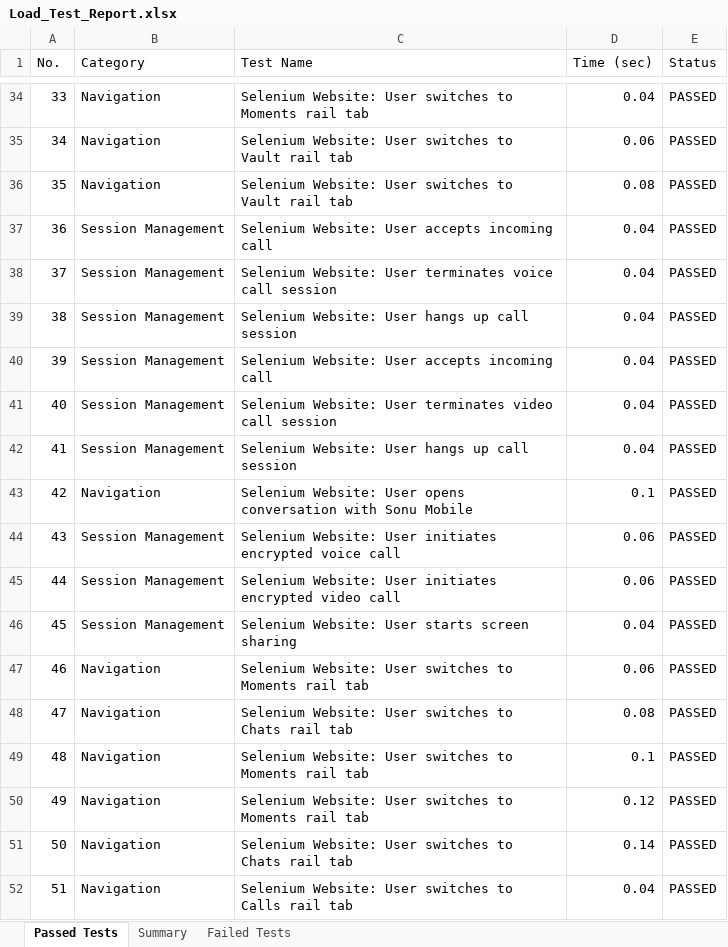
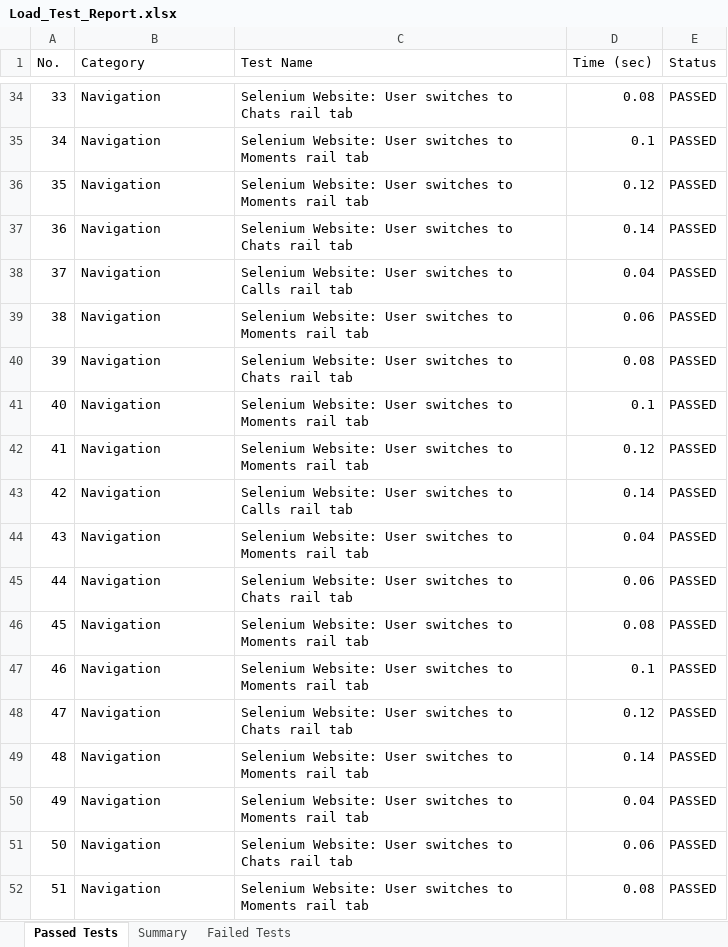
Before and after one commit to sonu15442/SecureChat, an Excel workbook: Test Cases/Load_Test_Report.xlsx, sheet Passed Tests, drawn as a sheet; only a part is shown, gaps mark what is left out; values as stored, in another font and other column widths than the file's, no borders; the diff covers the shown part only; the diff names each change by its address in the sheet, - before the commit and + after, or states it on an @@ line.

```diff
--- a/Test Cases/Load_Test_Report.xlsx (sheet Passed Tests)
+++ b/Test Cases/Load_Test_Report.xlsx (sheet Passed Tests)
-C34 (Test Name): …switches to Moments rail tab
+C34 (Test Name): …switches to Chats rail tab
-D34 (Time (sec)): 0.04
+D34 (Time (sec)): 0.08
-C35:C36 (Test Name): …switches to Vault rail tab
+C35:C36 (Test Name): …switches to Moments rail tab
-D35 (Time (sec)): 0.06
+D35 (Time (sec)): 0.1
-D36 (Time (sec)): 0.08
+D36 (Time (sec)): 0.12
-B37:B42 (Category): Session Management
+B37:B42 (Category): Navigation
-C37 (Test Name): …Website: User accepts incoming call
+C37 (Test Name): …Website: User switches to Chats rail tab
-D37 (Time (sec)): 0.04
+D37 (Time (sec)): 0.14
-C38 (Test Name): …Website: User terminates voice call session
+C38 (Test Name): …Website: User switches to Calls rail tab
-C39 (Test Name): …Website: User hangs up call session
+C39 (Test Name): …Website: User switches to Moments rail tab
-D39 (Time (sec)): 0.04
+D39 (Time (sec)): 0.06
-C40 (Test Name): …Website: User accepts incoming call
+C40 (Test Name): …Website: User switches to Chats rail tab
-D40 (Time (sec)): 0.04
+D40 (Time (sec)): 0.08
-C41 (Test Name): …Website: User terminates video call session
+C41 (Test Name): …Website: User switches to Moments rail tab
-D41 (Time (sec)): 0.04
+D41 (Time (sec)): 0.1
-C42 (Test Name): …Website: User hangs up call session
+C42 (Test Name): …Website: User switches to Moments rail tab
-D42 (Time (sec)): 0.04
+D42 (Time (sec)): 0.12
-C43 (Test Name): …Website: User opens conversation with Sonu Mobile
+C43 (Test Name): …Website: User switches to Calls rail tab
-D43 (Time (sec)): 0.1
+D43 (Time (sec)): 0.14
-B44:B46 (Category): Session Management
+B44:B46 (Category): Navigation
-C44 (Test Name): …Website: User initiates encrypted voice call
+C44 (Test Name): …Website: User switches to Moments rail tab
-D44 (Time (sec)): 0.06
+D44 (Time (sec)): 0.04
-C45 (Test Name): …Website: User initiates encrypted video call
+C45 (Test Name): …Website: User switches to Chats rail tab
-C46 (Test Name): …Website: User starts screen sharing
+C46 (Test Name): …Website: User switches to Moments rail tab
-D46 (Time (sec)): 0.04
+D46 (Time (sec)): 0.08
-D47 (Time (sec)): 0.06
+D47 (Time (sec)): 0.1
-D48 (Time (sec)): 0.08
+D48 (Time (sec)): 0.12
-D49 (Time (sec)): 0.1
+D49 (Time (sec)): 0.14
-D50 (Time (sec)): 0.12
+D50 (Time (sec)): 0.04
-D51 (Time (sec)): 0.14
+D51 (Time (sec)): 0.06
-C52 (Test Name): …switches to Calls rail tab
+C52 (Test Name): …switches to Moments rail tab
-D52 (Time (sec)): 0.04
+D52 (Time (sec)): 0.08
```
Also changed, not shown: 413 edited cells elsewhere in this sheet, Test Cases/Appium_Test_Report.xlsx, Test Cases/Deployment_Status_Report.xlsx, 22 other files.
